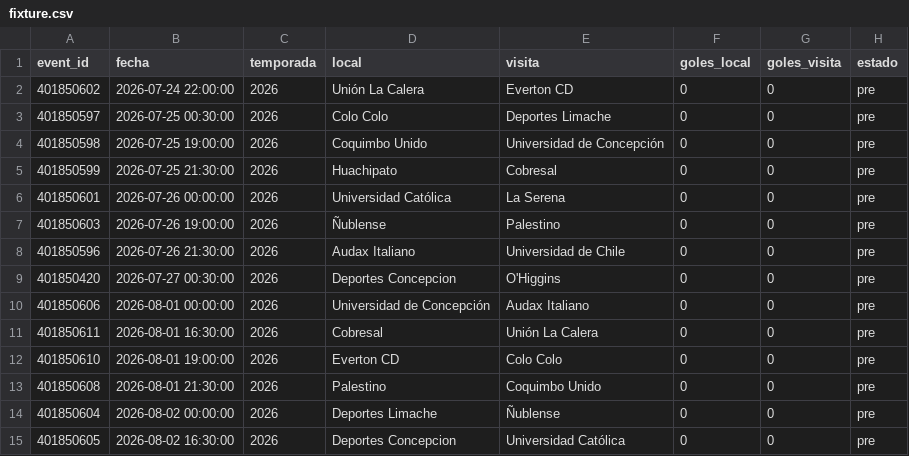
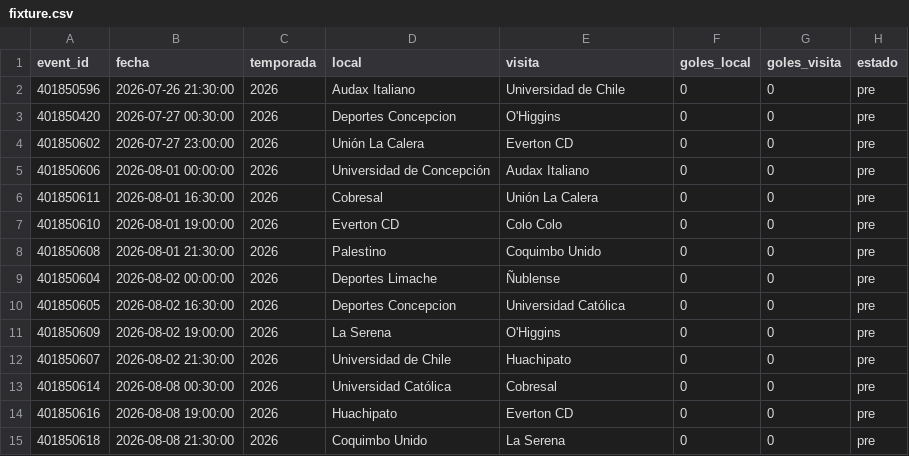
Before and after one commit to Pacortes2021/fifa-2026-hybrid-forecast, a CSV file: chile/data/fixture.csv, drawn as a sheet; only a part is shown; the shorter side is filled out with more unchanged rows; removed rows and columns are numbered as before the commit, all else as after; the diff names each change by its address in the sheet, - before the commit and + after, or states it on an @@ line.

```diff
--- a/chile/data/fixture.csv
+++ b/chile/data/fixture.csv
-row 2: 401850602 | 2026-07-24 22:00:00 | 2026 | Unión La Calera | Everton CD | 0 | 0 | pre
-row 3: 401850597 | 2026-07-25 00:30:00 | 2026 | Colo Colo | Deportes Limache | 0 | 0 | pre
-row 4: 401850598 | 2026-07-25 19:00:00 | 2026 | Coquimbo Unido | Universidad de Concepción | 0 | 0 | pre
-row 5: 401850599 | 2026-07-25 21:30:00 | 2026 | Huachipato | Cobresal | 0 | 0 | pre
-row 6: 401850601 | 2026-07-26 00:00:00 | 2026 | Universidad Católica | La Serena | 0 | 0 | pre
-row 7: 401850603 | 2026-07-26 19:00:00 | 2026 | Ñublense | Palestino | 0 | 0 | pre
+row 4: 401850602 | 2026-07-27 23:00:00 | 2026 | Unión La Calera | Everton CD | 0 | 0 | pre
```
Also changed, not shown: bra/data/fixture.csv, bra/data/partidos.csv, 6 other files.
